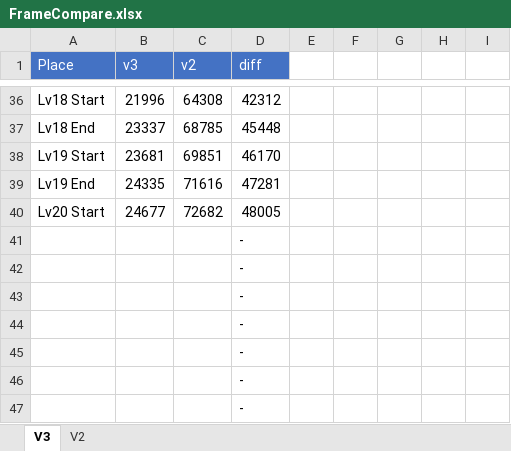
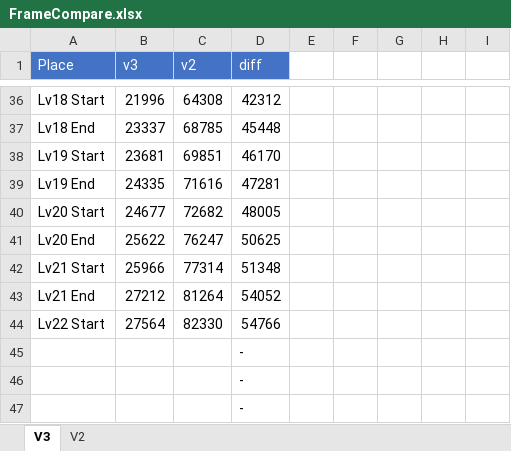
Before and after one commit to adelikat/tas, an Excel workbook: LodeRunner/FrameCompare.xlsx, sheet V3, drawn as a sheet; only a part is shown, gaps mark what is left out; values as stored, in another font and other column widths than the file's, no borders; removed rows and columns are numbered as before the commit, all else as after; the diff names each change by its address in the sheet, - before the commit and + after, or states it on an @@ line.

Commit message:
lode runner v3 - up to level 22

```diff
--- a/LodeRunner/FrameCompare.xlsx (sheet V3)
+++ b/LodeRunner/FrameCompare.xlsx (sheet V3)
-row 41:  |  |  | -
-row 42:  |  |  | -
-row 43:  |  |  | -
-row 44:  |  |  | -
+row 41: Lv20 End | 25622 | 76247 | 50625
+row 42: Lv21 Start | 25966 | 77314 | 51348
+row 43: Lv21 End | 27212 | 81264 | 54052
+row 44: Lv22 Start | 27564 | 82330 | 54766
```
Also changed, not shown: 1 other file.
